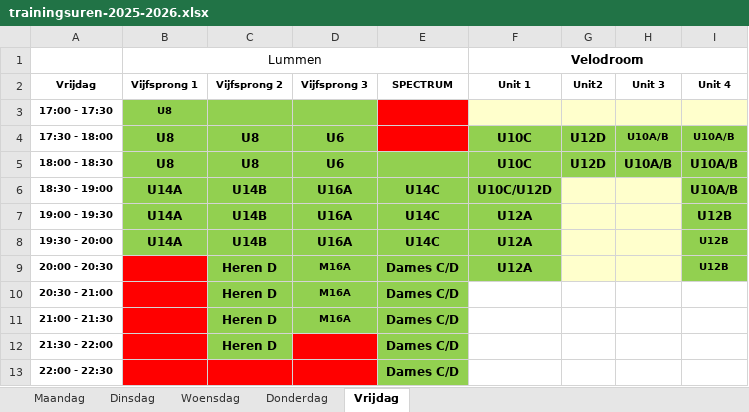
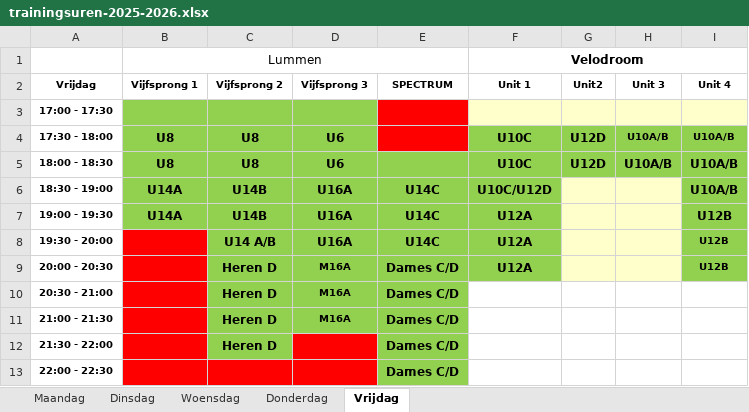
Before and after one commit to BasketLummen/Website, an Excel workbook: _content/training/2025/trainingsuren-2025-2026.xlsx, sheet Vrijdag, drawn as a sheet; values as stored, in another font and other column widths than the file's, no borders; table styles not drawn; the diff names each change by its address in the sheet, - before the commit and + after, or states it on an @@ line.

Commit message:
upload trainings uren

```diff
--- a/_content/training/2025/trainingsuren-2025-2026.xlsx (sheet Vrijdag)
+++ b/_content/training/2025/trainingsuren-2025-2026.xlsx (sheet Vrijdag)
-B3 (Vijfsprong 1): U8
+B3 (Vijfsprong 1): (empty)
-B8 (Vijfsprong 1): U14A
+B8 (Vijfsprong 1): (empty)
-B8 fill: #92D050
+B8 fill: #FF0000
-C8 (Vijfsprong 2): U14B
+C8 (Vijfsprong 2): U14 A/B
```
Also changed, not shown: sheet Donderdag, sheet Dinsdag.
